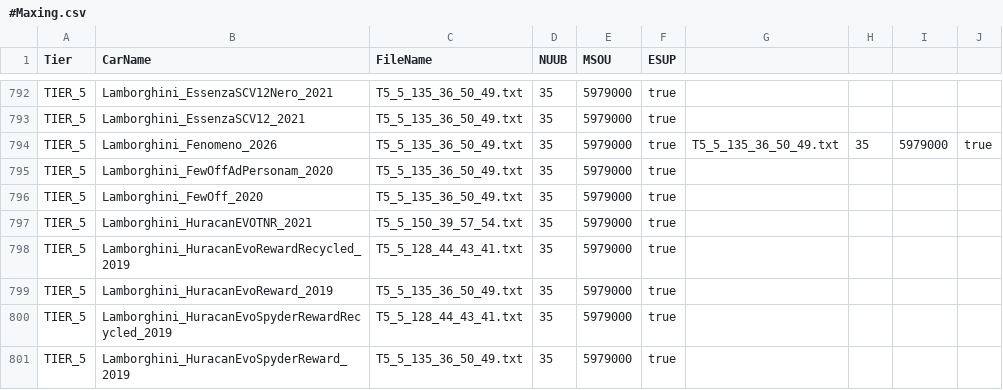
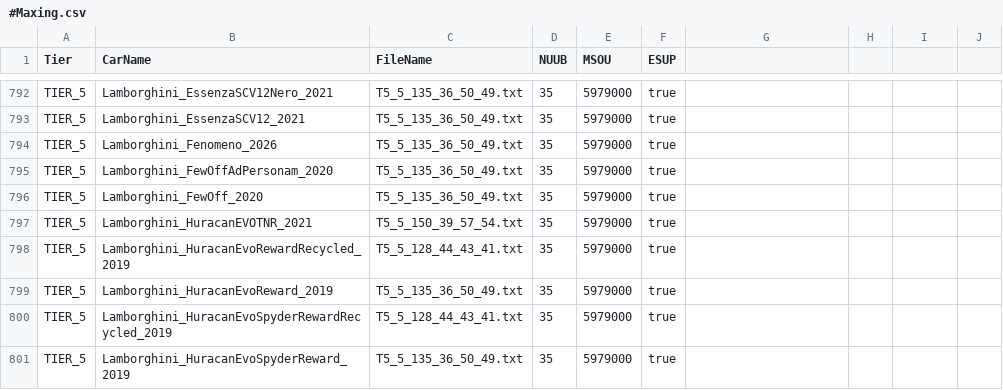
Before and after one commit to Nitro4CSR/CSR2-DataBase, a CSV file: 2.MaxOuts/#Maxing.csv, drawn as a sheet; only a part is shown, gaps mark what is left out.

Commit message:
minor fix

```diff
--- a/2.MaxOuts/#Maxing.csv
+++ b/2.MaxOuts/#Maxing.csv
@@ -793,3 +793,3 @@ TIER_5,Lamborghini_EssenzaSCV12Nero_2021,T5_5_135_36_50_49.txt,35,5979000,true
 TIER_5,Lamborghini_EssenzaSCV12_2021,T5_5_135_36_50_49.txt,35,5979000,true
-TIER_5,Lamborghini_Fenomeno_2026,T5_5_135_36_50_49.txt,35,5979000,true,T5_5_135_36_50_49.txt,35,5979000,true
+TIER_5,Lamborghini_Fenomeno_2026,T5_5_135_36_50_49.txt,35,5979000,true
 TIER_5,Lamborghini_FewOffAdPersonam_2020,T5_5_135_36_50_49.txt,35,5979000,true
```
